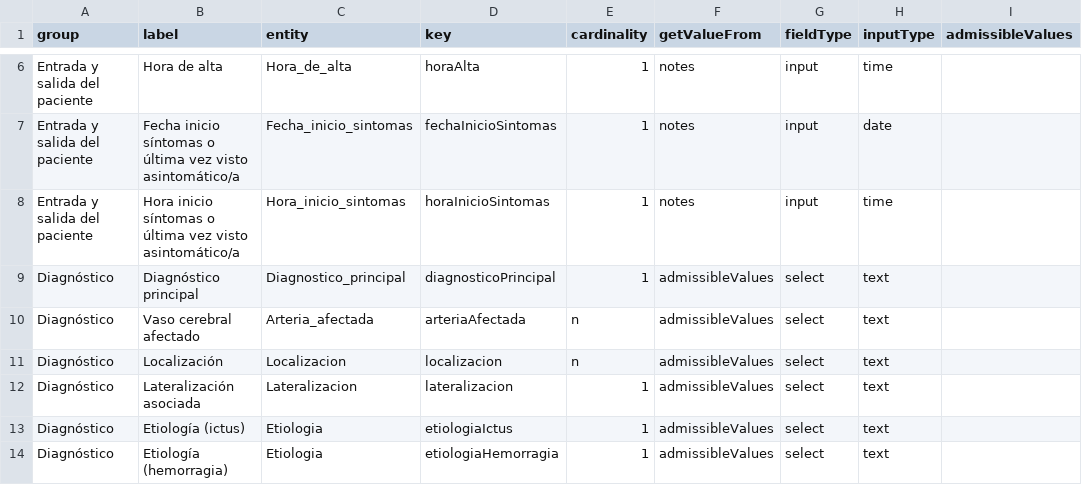
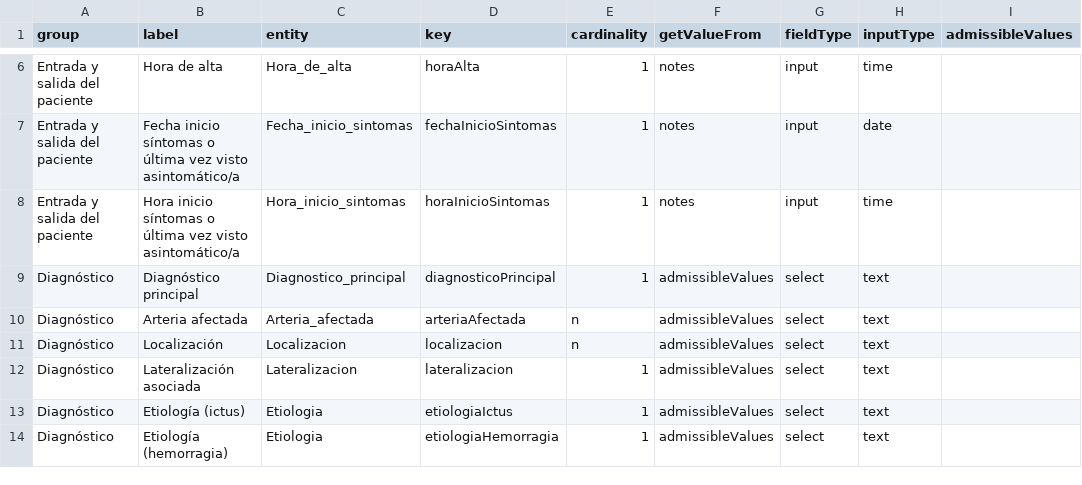
Before and after one commit to TeMU-BSC/ictusnet, a TSV file: src/assets/variables.tsv, drawn as a sheet; only a part is shown, gaps mark what is left out; the diff names each change by its address in the sheet, - before the commit and + after, or states it on an @@ line.

Commit message:
style: create an 'static' version of the form with expansion panels for the form groups

```diff
--- a/src/assets/variables.tsv
+++ b/src/assets/variables.tsv
-B10 (label): Vaso cerebral afectado
+B10 (label): Arteria afectada
```
Also changed, not shown: 16 other files.
